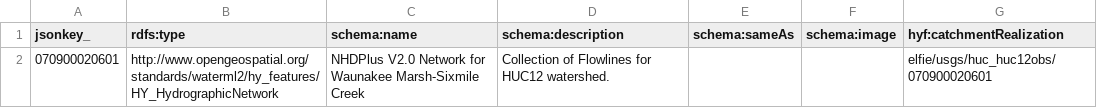
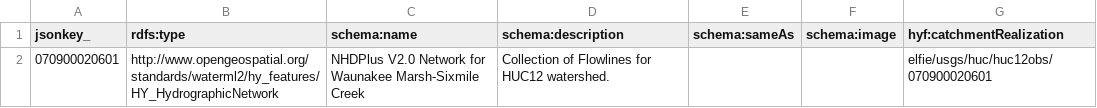
Before and after one commit to opengeospatial/ELFIE, a TSV file: data/huc12obs/usgs_nhdplusflowline_huc12obs.tsv, drawn as a sheet.

Commit message:
typo in tsv fixed throughout

```diff
--- a/data/huc12obs/usgs_nhdplusflowline_huc12obs.tsv
+++ b/data/huc12obs/usgs_nhdplusflowline_huc12obs.tsv
@@ -1,2 +1,2 @@
 "jsonkey_"	"rdfs:type"	"schema:name"	"schema:description"	"schema:sameAs"	"schema:image"	"hyf:catchmentRealization"
-070900020601	http://www.opengeospatial.org/standards/waterml2/hy_features/HY_HydrographicNetwork	NHDPlus V2.0 Network for Waunakee Marsh-Sixmile Creek	Collection of Flowlines for HUC12 watershed.			elfie/usgs/huc_huc12obs/070900020601
+070900020601	http://www.opengeospatial.org/standards/waterml2/hy_features/HY_HydrographicNetwork	NHDPlus V2.0 Network for Waunakee Marsh-Sixmile Creek	Collection of Flowlines for HUC12 watershed.			elfie/usgs/huc/huc12obs/070900020601
```
Also changed, not shown: 3 other files.
